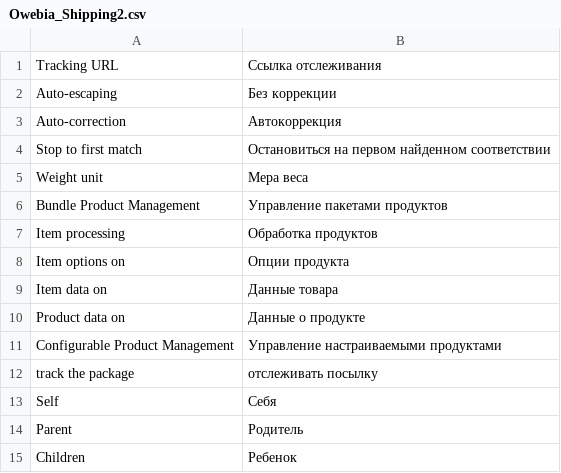
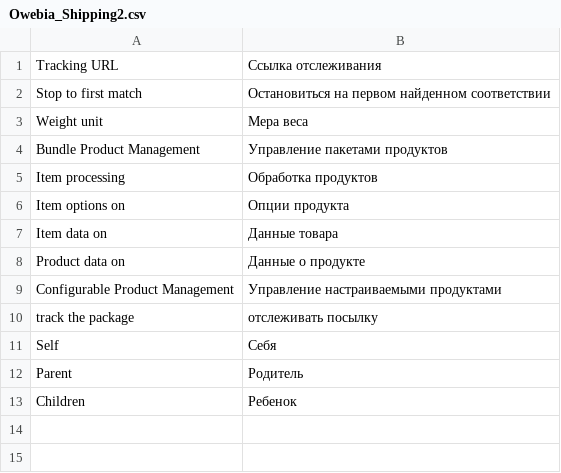
Before and after one commit to kyrena/openmage-shippingmax, a CSV file: src/app/locale/ru_RU/Owebia_Shipping2.csv, drawn as a sheet; the diff names each change by its address in the sheet, - before the commit and + after, or states it on an @@ line.

```diff
--- a/src/app/locale/ru_RU/Owebia_Shipping2.csv
+++ b/src/app/locale/ru_RU/Owebia_Shipping2.csv
-row 2: Auto-escaping | Без коррекции
-row 3: Auto-correction | Автокоррекция
```
Also changed, not shown: src/app/locale/el_GR/Owebia_Shipping2.csv, src/app/locale/fr_CA/Kyrena_Shippingmax.csv, 47 other files.
